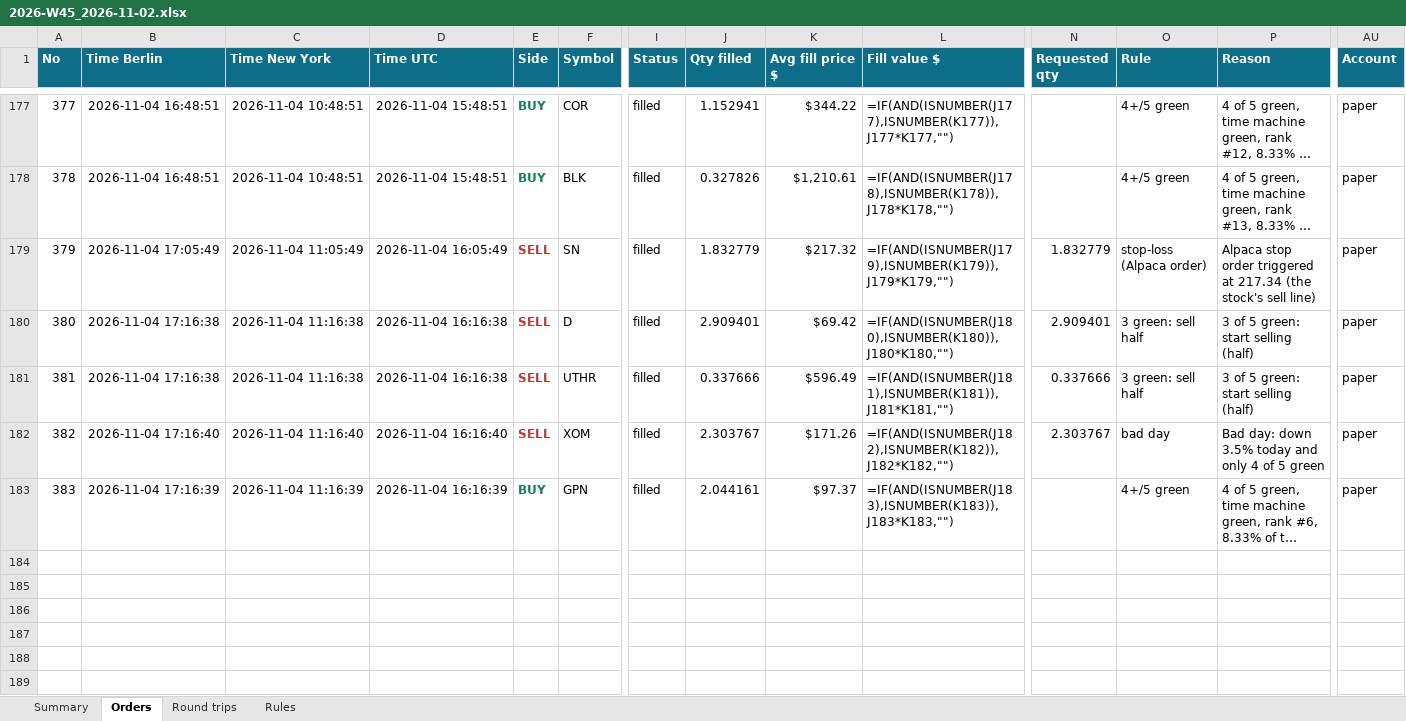
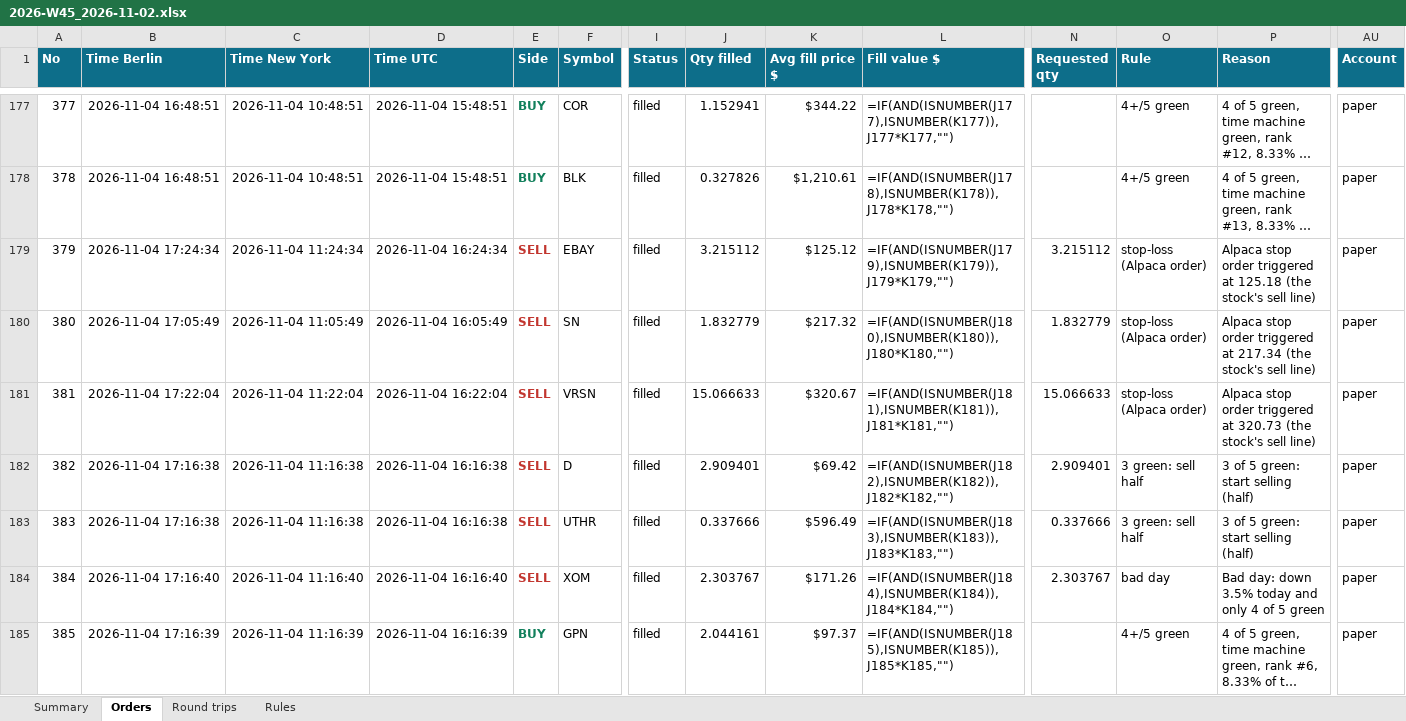
Before and after one commit to minto2196/my-claude-trade, an Excel workbook: trade-records/excel/2026-W45_2026-11-02.xlsx, sheet Orders, drawn as a sheet; only a part is shown, gaps mark what is left out; long unchanged cells end in …; values as stored, in another font and other column widths than the file's, no borders; formulas without a stored value are shown as written; table styles not drawn; addresses are those after the commit; rows hold the shown columns only; the diff names each change by its address in the sheet, - before the commit and + after, or states it on an @@ line.

Commit message:
records: 2026-11-04 16:33 UTC

```diff
--- a/trade-records/excel/2026-W45_2026-11-02.xlsx (sheet Orders)
+++ b/trade-records/excel/2026-W45_2026-11-02.xlsx (sheet Orders)
+row 179: 379 | 2026-11-04 17:24:34 | 2026-11-04 11:24:34 | 2026-11-04 16:24:34 | SELL | EBAY | filled | 3.215112 | $125.12 | =IF(AND(ISNUMBER(J179),ISNUMBER(K179)),J179*K179,"") | 3.215112 | stop-loss (Alpaca order) | Alpaca stop order triggered at 125.18 (the stock's sell line) | paper
@@ column A (No) renumbered from row 180 down @@
-L180 (Fill value $): =IF(AND(ISNUMBER(J179),ISNUMBER(K179)),J179*K179,"")
+L180 (Fill value $): =IF(AND(ISNUMBER(J180),ISNUMBER(K180)),J180*K180,"")
+row 181: 381 | 2026-11-04 17:22:04 | 2026-11-04 11:22:04 | 2026-11-04 16:22:04 | SELL | VRSN | filled | 15.066633 | $320.67 | =IF(AND(ISNUMBER(J181),ISNUMBER(K181)),J181*K181,"") | 15.066633 | stop-loss (Alpaca order) | Alpaca stop order triggered at 320.73 (the stock's sell line) | paper
-L182 (Fill value $): =IF(AND(ISNUMBER(J180),ISNUMBER(K180)),J180*K180,"")
+L182 (Fill value $): =IF(AND(ISNUMBER(J182),ISNUMBER(K182)),J182*K182,"")
-L183 (Fill value $): =IF(AND(ISNUMBER(J181),ISNUMBER(K181)),J181*K181,"")
+L183 (Fill value $): =IF(AND(ISNUMBER(J183),ISNUMBER(K183)),J183*K183,"")
-L184 (Fill value $): =IF(AND(ISNUMBER(J182),ISNUMBER(K182)),J182*K182,"")
+L184 (Fill value $): =IF(AND(ISNUMBER(J184),ISNUMBER(K184)),J184*K184,"")
-L185 (Fill value $): =IF(AND(ISNUMBER(J183),ISNUMBER(K183)),J183*K183,"")
+L185 (Fill value $): =IF(AND(ISNUMBER(J185),ISNUMBER(K185)),J185*K185,"")
```
Also changed, not shown: sheet Round trips, sheet Summary, 5 other files.
